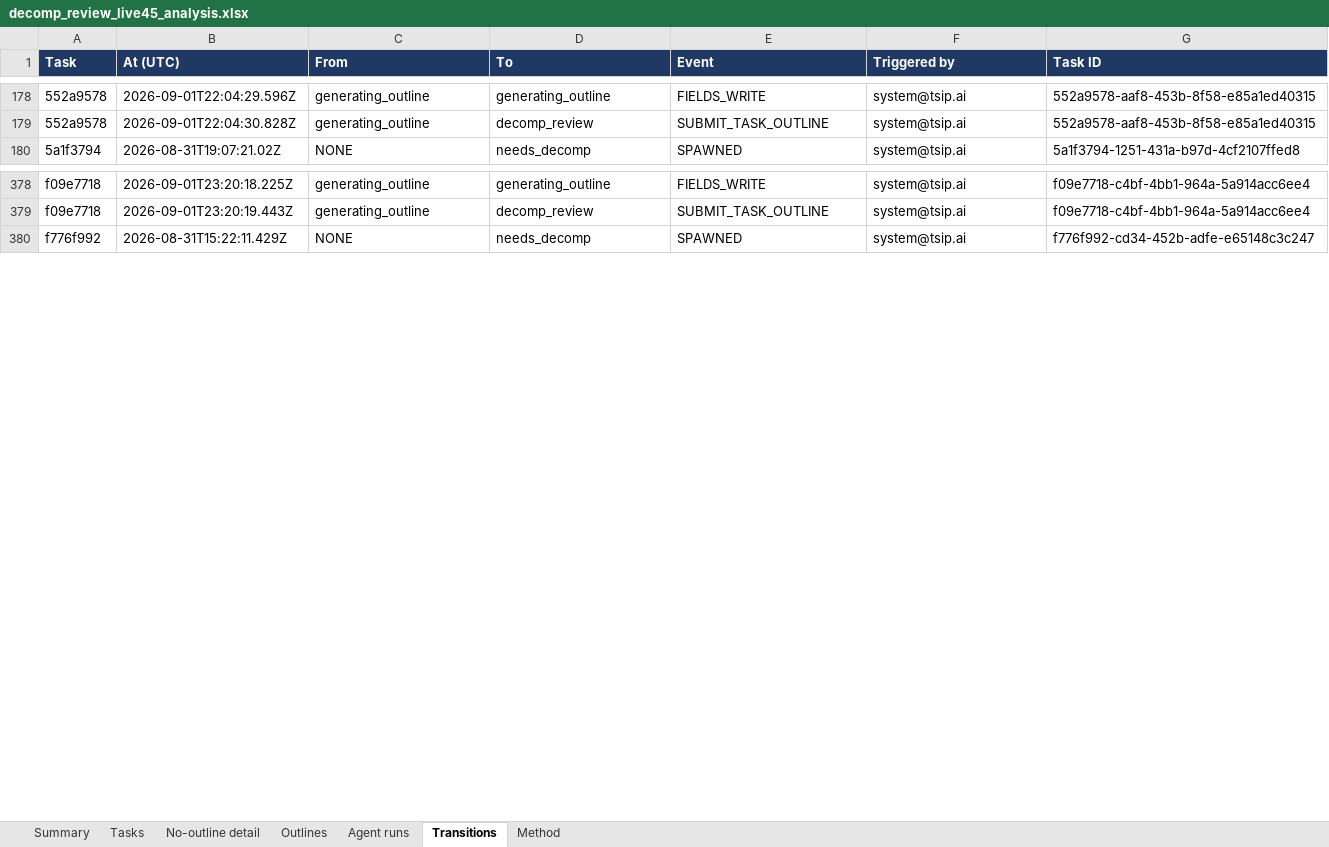
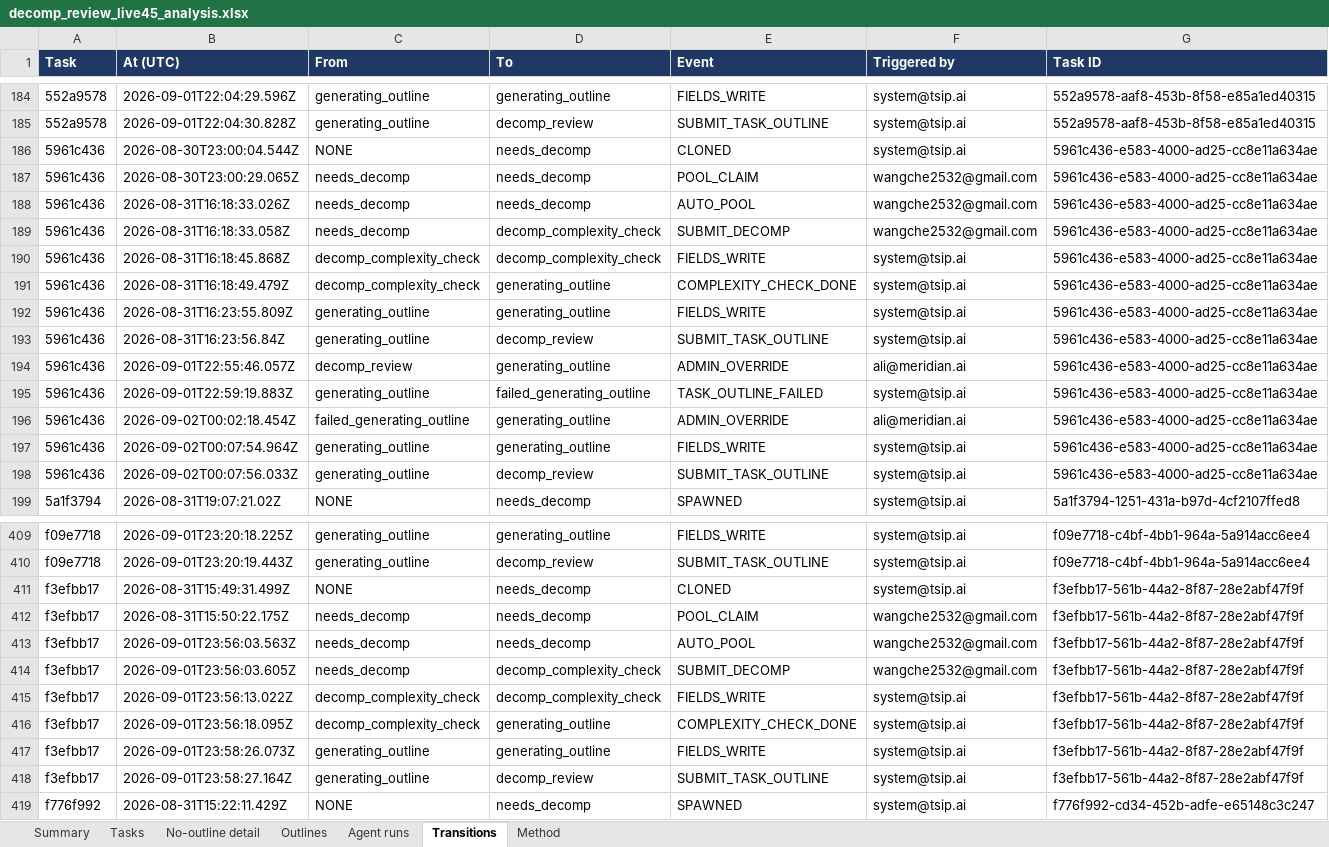
Before and after one commit to meridianAli/worksheet, an Excel workbook: decomp/decomp_review_live45_analysis.xlsx, sheet Transitions, drawn as a sheet; only a part is shown, gaps mark what is left out; values as stored, in another font and other column widths than the file's, no borders; table styles not drawn; the diff covers the shown part only; the diff names each change by its address in the sheet, - before the commit and + after, or states it on an @@ line.

```diff
--- a/decomp/decomp_review_live45_analysis.xlsx (sheet Transitions)
+++ b/decomp/decomp_review_live45_analysis.xlsx (sheet Transitions)
+row 186: 5961c436 | 2026-08-30T23:00:04.544Z | NONE | needs_decomp | CLONED | system@tsip.ai | 5961c436-e583-4000-ad25-cc8e11a634ae
+row 187: 5961c436 | 2026-08-30T23:00:29.065Z | needs_decomp | needs_decomp | POOL_CLAIM | wangche2532@gmail.com | 5961c436-e583-4000-ad25-cc8e11a634ae
+row 188: 5961c436 | 2026-08-31T16:18:33.026Z | needs_decomp | needs_decomp | AUTO_POOL | wangche2532@gmail.com | 5961c436-e583-4000-ad25-cc8e11a634ae
+row 189: 5961c436 | 2026-08-31T16:18:33.058Z | needs_decomp | decomp_complexity_check | SUBMIT_DECOMP | wangche2532@gmail.com | 5961c436-e583-4000-ad25-cc8e11a634ae
+row 190: 5961c436 | 2026-08-31T16:18:45.868Z | decomp_complexity_check | decomp_complexity_check | FIELDS_WRITE | system@tsip.ai | 5961c436-e583-4000-ad25-cc8e11a634ae
+row 191: 5961c436 | 2026-08-31T16:18:49.479Z | decomp_complexity_check | generating_outline | COMPLEXITY_CHECK_DONE | system@tsip.ai | 5961c436-e583-4000-ad25-cc8e11a634ae
+row 192: 5961c436 | 2026-08-31T16:23:55.809Z | generating_outline | generating_outline | FIELDS_WRITE | system@tsip.ai | 5961c436-e583-4000-ad25-cc8e11a634ae
+row 193: 5961c436 | 2026-08-31T16:23:56.84Z | generating_outline | decomp_review | SUBMIT_TASK_OUTLINE | system@tsip.ai | 5961c436-e583-4000-ad25-cc8e11a634ae
+row 194: 5961c436 | 2026-09-01T22:55:46.057Z | decomp_review | generating_outline | ADMIN_OVERRIDE | ali@meridian.ai | 5961c436-e583-4000-ad25-cc8e11a634ae
+row 195: 5961c436 | 2026-09-01T22:59:19.883Z | generating_outline | failed_generating_outline | TASK_OUTLINE_FAILED | system@tsip.ai | 5961c436-e583-4000-ad25-cc8e11a634ae
+row 196: 5961c436 | 2026-09-02T00:02:18.454Z | failed_generating_outline | generating_outline | ADMIN_OVERRIDE | ali@meridian.ai | 5961c436-e583-4000-ad25-cc8e11a634ae
+row 197: 5961c436 | 2026-09-02T00:07:54.964Z | generating_outline | generating_outline | FIELDS_WRITE | system@tsip.ai | 5961c436-e583-4000-ad25-cc8e11a634ae
+row 198: 5961c436 | 2026-09-02T00:07:56.033Z | generating_outline | decomp_review | SUBMIT_TASK_OUTLINE | system@tsip.ai | 5961c436-e583-4000-ad25-cc8e11a634ae
+row 411: f3efbb17 | 2026-08-31T15:49:31.499Z | NONE | needs_decomp | CLONED | system@tsip.ai | f3efbb17-561b-44a2-8f87-28e2abf47f9f
+row 412: f3efbb17 | 2026-08-31T15:50:22.175Z | needs_decomp | needs_decomp | POOL_CLAIM | wangche2532@gmail.com | f3efbb17-561b-44a2-8f87-28e2abf47f9f
+row 413: f3efbb17 | 2026-09-01T23:56:03.563Z | needs_decomp | needs_decomp | AUTO_POOL | wangche2532@gmail.com | f3efbb17-561b-44a2-8f87-28e2abf47f9f
+row 414: f3efbb17 | 2026-09-01T23:56:03.605Z | needs_decomp | decomp_complexity_check | SUBMIT_DECOMP | wangche2532@gmail.com | f3efbb17-561b-44a2-8f87-28e2abf47f9f
+row 415: f3efbb17 | 2026-09-01T23:56:13.022Z | decomp_complexity_check | decomp_complexity_check | FIELDS_WRITE | system@tsip.ai | f3efbb17-561b-44a2-8f87-28e2abf47f9f
+row 416: f3efbb17 | 2026-09-01T23:56:18.095Z | decomp_complexity_check | generating_outline | COMPLEXITY_CHECK_DONE | system@tsip.ai | f3efbb17-561b-44a2-8f87-28e2abf47f9f
+row 417: f3efbb17 | 2026-09-01T23:58:26.073Z | generating_outline | generating_outline | FIELDS_WRITE | system@tsip.ai | f3efbb17-561b-44a2-8f87-28e2abf47f9f
+row 418: f3efbb17 | 2026-09-01T23:58:27.164Z | generating_outline | decomp_review | SUBMIT_TASK_OUTLINE | system@tsip.ai | f3efbb17-561b-44a2-8f87-28e2abf47f9f
```
Also changed, not shown: 30 added rows elsewhere in this sheet, sheet Tasks, sheet Agent runs, sheet Summary, sheet Outlines, sheet No-outline detail, 1 other file.
